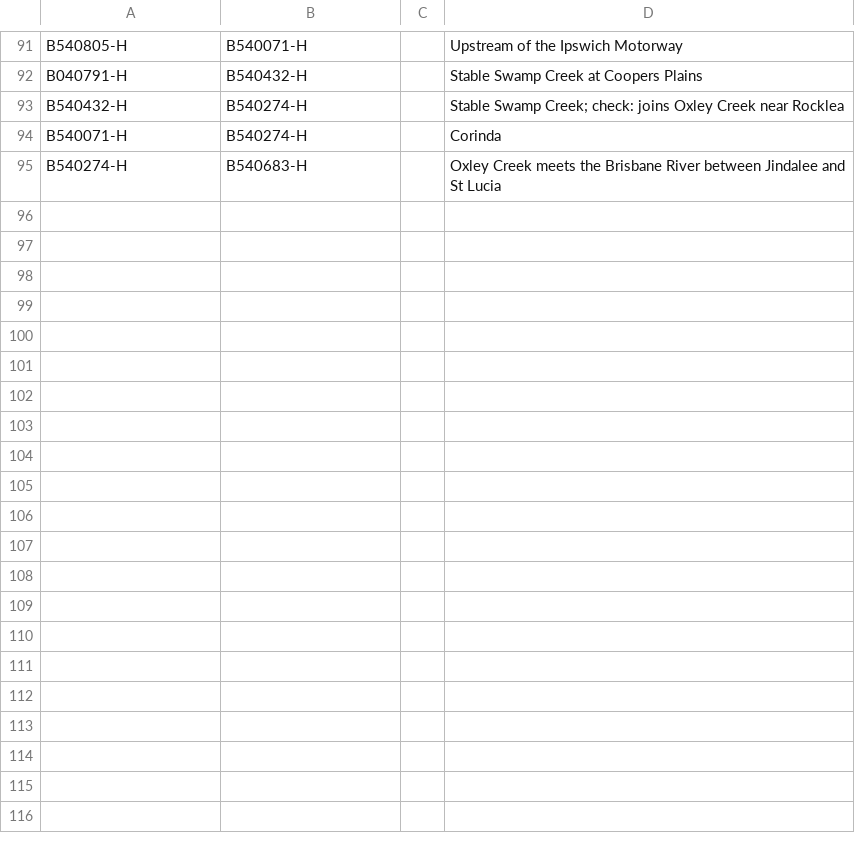
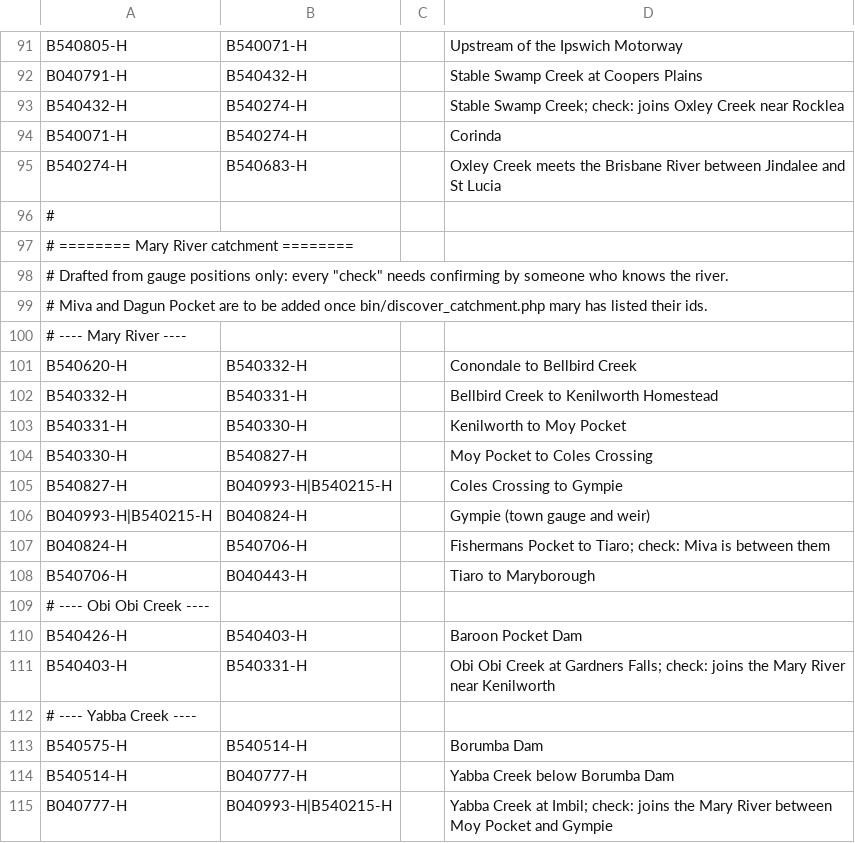
Before and after one commit to verzog/floodwatcher, a CSV file: data/network.csv, drawn as a sheet; only a part is shown, gaps mark what is left out; the diff covers the shown part only.

```diff
--- a/data/network.csv
+++ b/data/network.csv
@@ -95 +95,21 @@ B540071-H,B540274-H,,Corinda
 B540274-H,B540683-H,,Oxley Creek meets the Brisbane River between Jindalee and St Lucia
+#
+# ======== Mary River catchment ========
+# Drafted from gauge positions only: every "check" needs confirming by someone who knows the river.
+# Miva and Dagun Pocket are to be added once bin/discover_catchment.php mary has listed their ids.
+# ---- Mary River ----
+B540620-H,B540332-H,,Conondale to Bellbird Creek
+B540332-H,B540331-H,,Bellbird Creek to Kenilworth Homestead
+B540331-H,B540330-H,,Kenilworth to Moy Pocket
+B540330-H,B540827-H,,Moy Pocket to Coles Crossing
+B540827-H,B040993-H|B540215-H,,Coles Crossing to Gympie
+B040993-H|B540215-H,B040824-H,,Gympie (town gauge and weir)
+B040824-H,B540706-H,,Fishermans Pocket to Tiaro; check: Miva is between them
+B540706-H,B040443-H,,Tiaro to Maryborough
+# ---- Obi Obi Creek ----
+B540426-H,B540403-H,,Baroon Pocket Dam
+B540403-H,B540331-H,,Obi Obi Creek at Gardners Falls; check: joins the Mary River near Kenilworth
+# ---- Yabba Creek ----
+B540575-H,B540514-H,,Borumba Dam
+B540514-H,B040777-H,,Yabba Creek below Borumba Dam
+B040777-H,B040993-H|B540215-H,,Yabba Creek at Imbil; check: joins the Mary River between Moy Pocket and Gympie
```
Also changed, not shown: 18 added rows elsewhere in this file, data/qld_sites.csv, 30 other files.
